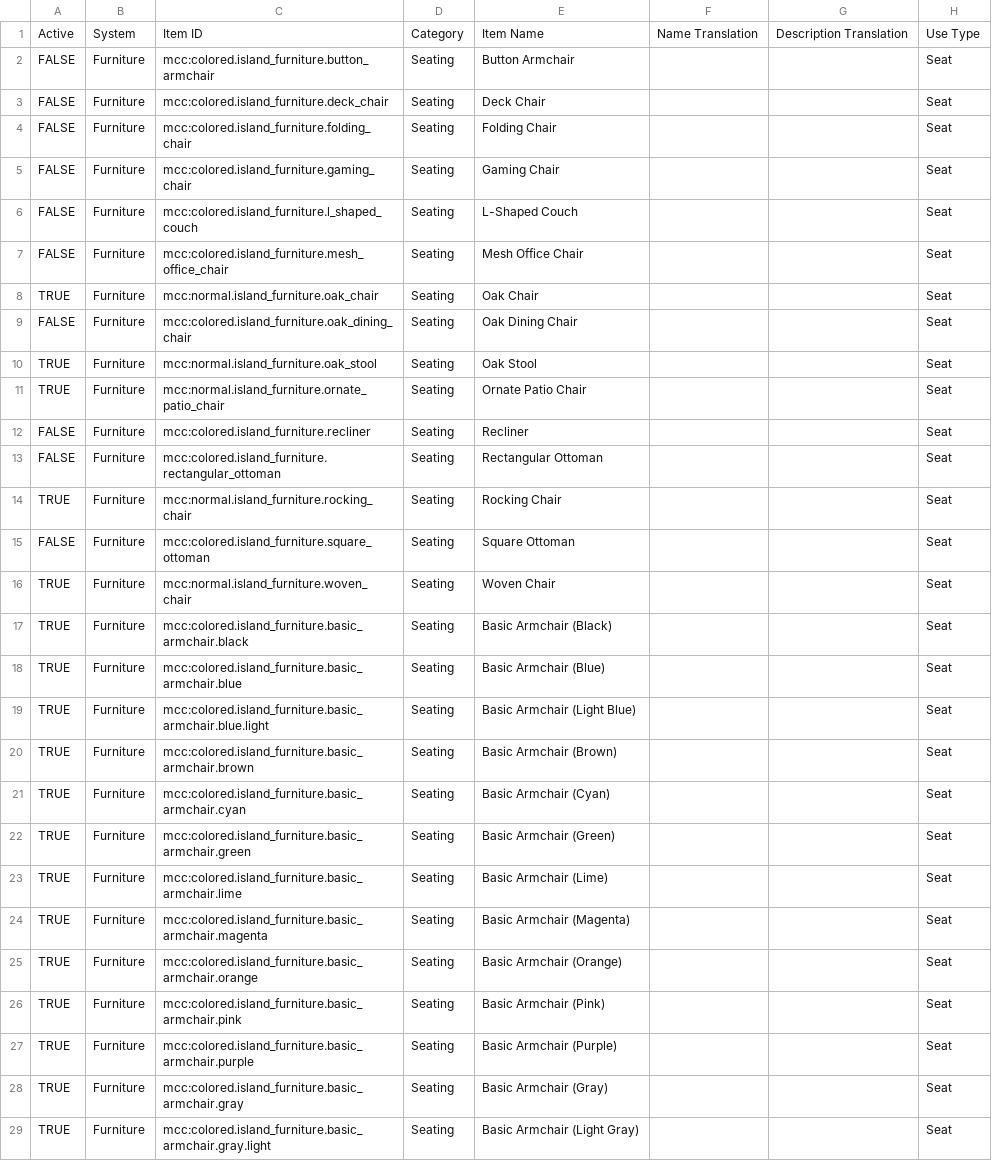
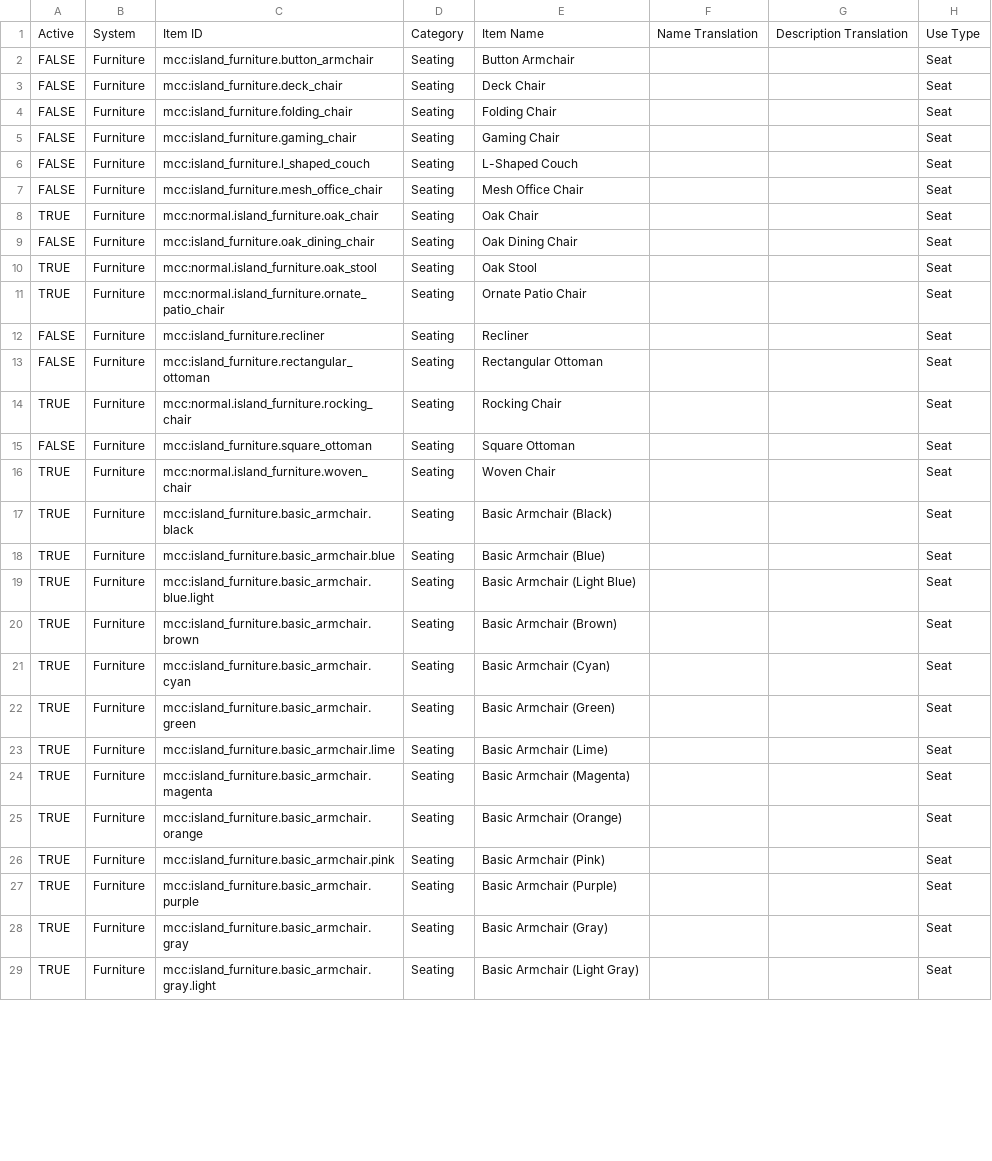
Before and after one commit to ThorNoxcrew/configuration, a CSV file: island/items/Furniture_Master_Seating.csv, drawn as a sheet; only a part is shown; the diff covers the shown part only; the diff names each change by its address in the sheet, - before the commit and + after, or states it on an @@ line.

Commit message:
Fix item ids

```diff
--- a/island/items/Furniture_Master_Seating.csv
+++ b/island/items/Furniture_Master_Seating.csv
-C2: mcc:colored.island_furniture.button_armchair
+C2: mcc:island_furniture.button_armchair
-C3: mcc:colored.island_furniture.deck_chair
+C3: mcc:island_furniture.deck_chair
-C4: mcc:colored.island_furniture.folding_chair
+C4: mcc:island_furniture.folding_chair
-C5: mcc:colored.island_furniture.gaming_chair
+C5: mcc:island_furniture.gaming_chair
-C6: mcc:colored.island_furniture.l_shaped_couch
+C6: mcc:island_furniture.l_shaped_couch
-C7: mcc:colored.island_furniture.mesh_office_chair
+C7: mcc:island_furniture.mesh_office_chair
-C9: mcc:colored.island_furniture.oak_dining_chair
+C9: mcc:island_furniture.oak_dining_chair
-C12: mcc:colored.island_furniture.recliner
+C12: mcc:island_furniture.recliner
-C13: mcc:colored.island_furniture.rectangular_ottoman
+C13: mcc:island_furniture.rectangular_ottoman
-C15: mcc:colored.island_furniture.square_ottoman
+C15: mcc:island_furniture.square_ottoman
-C17: mcc:colored.island_furniture.basic_armchair.black
+C17: mcc:island_furniture.basic_armchair.black
-C18: mcc:colored.island_furniture.basic_armchair.blue
+C18: mcc:island_furniture.basic_armchair.blue
-C19: mcc:colored.island_furniture.basic_armchair.blue.light
+C19: mcc:island_furniture.basic_armchair.blue.light
-C20: mcc:colored.island_furniture.basic_armchair.brown
+C20: mcc:island_furniture.basic_armchair.brown
-C21: mcc:colored.island_furniture.basic_armchair.cyan
+C21: mcc:island_furniture.basic_armchair.cyan
-C22: mcc:colored.island_furniture.basic_armchair.green
+C22: mcc:island_furniture.basic_armchair.green
-C23: mcc:colored.island_furniture.basic_armchair.lime
+C23: mcc:island_furniture.basic_armchair.lime
-C24: mcc:colored.island_furniture.basic_armchair.magenta
+C24: mcc:island_furniture.basic_armchair.magenta
-C25: mcc:colored.island_furniture.basic_armchair.orange
+C25: mcc:island_furniture.basic_armchair.orange
-C26: mcc:colored.island_furniture.basic_armchair.pink
+C26: mcc:island_furniture.basic_armchair.pink
-C27: mcc:colored.island_furniture.basic_armchair.purple
+C27: mcc:island_furniture.basic_armchair.purple
-C28: mcc:colored.island_furniture.basic_armchair.gray
+C28: mcc:island_furniture.basic_armchair.gray
-C29: mcc:colored.island_furniture.basic_armchair.gray.light
+C29: mcc:island_furniture.basic_armchair.gray.light
```
Also changed, not shown: 35 edited cells elsewhere in this file.
